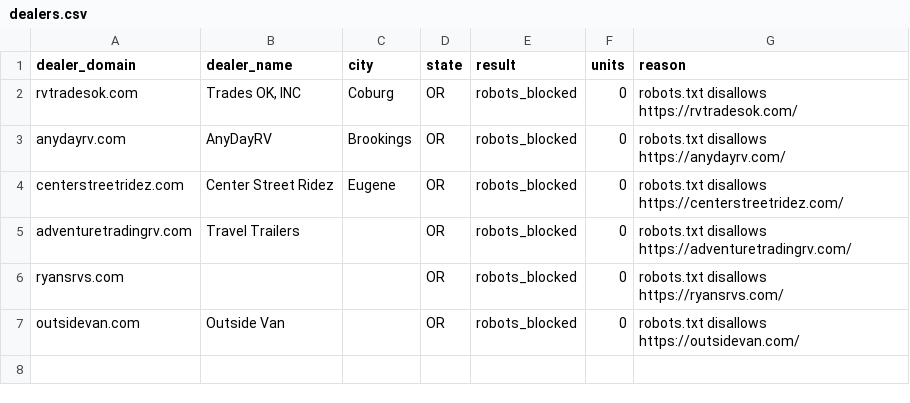
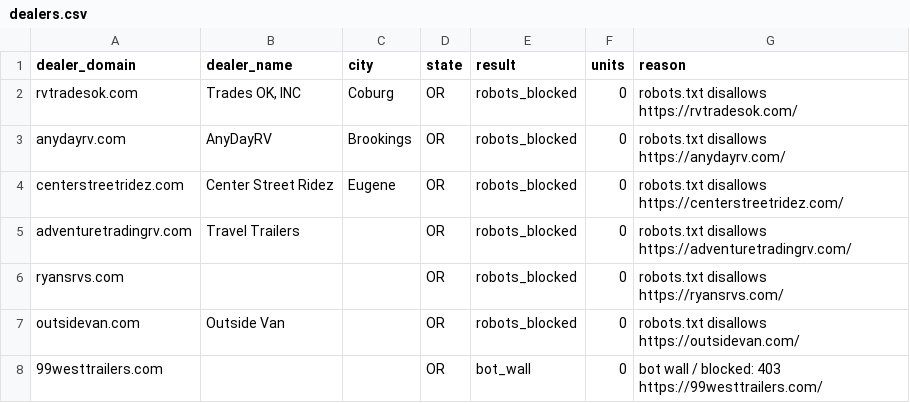
Before and after one commit to MatchRV/AI-RV-Marketplace-Infrastructure-, a CSV file: lib/agent-core/data/harvest-devin/OR/dealers.csv, drawn as a sheet; the diff names each change by its address in the sheet, - before the commit and + after, or states it on an @@ line.

```diff
--- a/lib/agent-core/data/harvest-devin/OR/dealers.csv
+++ b/lib/agent-core/data/harvest-devin/OR/dealers.csv
+row 8: 99westtrailers.com |  |  | OR | bot_wall | 0 | bot wall / blocked: 403 https://99westtrailers.com/
```
Also changed, not shown: 1 other file.
